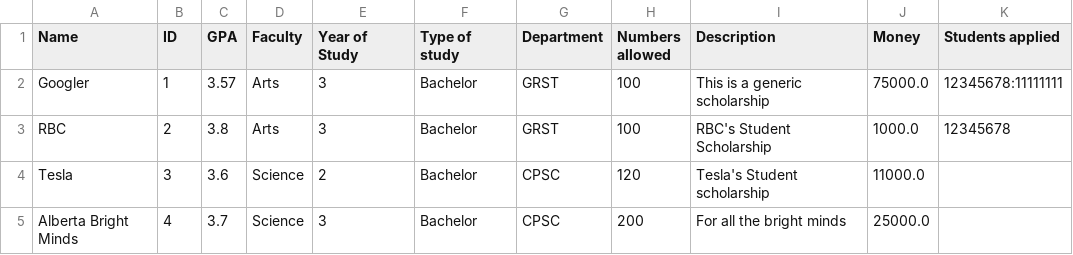
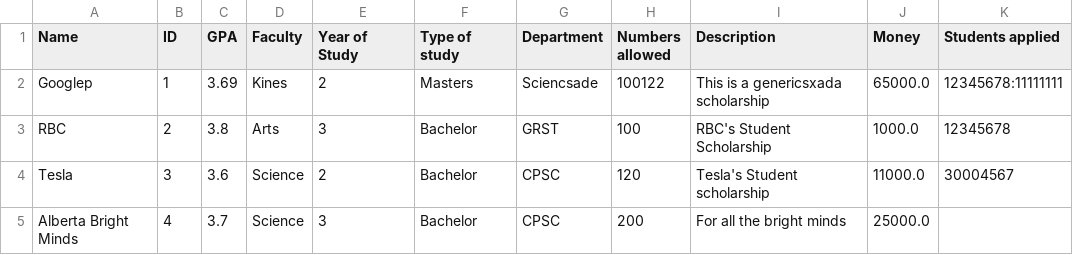
Before and after one commit to stevekhanna/Scholarship---Java, a CSV file: src/data/scholarships.csv, drawn as a sheet; removed rows and columns are numbered as before the commit, all else as after; the diff names each change by its address in the sheet, - before the commit and + after, or states it on an @@ line.

Commit message:
Edited scholarships from Admin side

```diff
--- a/src/data/scholarships.csv
+++ b/src/data/scholarships.csv
-row 2: Googler | 1 | 3.57 | Arts | 3 | Bachelor | GRST | 100 | This is a generic scholarship | 75000.0 | 12345678:11111111
+row 2: Googlep | 1 | 3.69 | Kines | 2 | Masters | Sciencsade | 100122 | This is a genericsxada scholarship | 65000.0 | 12345678:11111111
-K4 (Students applied): (empty)
+K4 (Students applied): 30004567
```
Also changed, not shown: bin/data/scholarships.csv, bin/data/students.csv, 8 other files.
